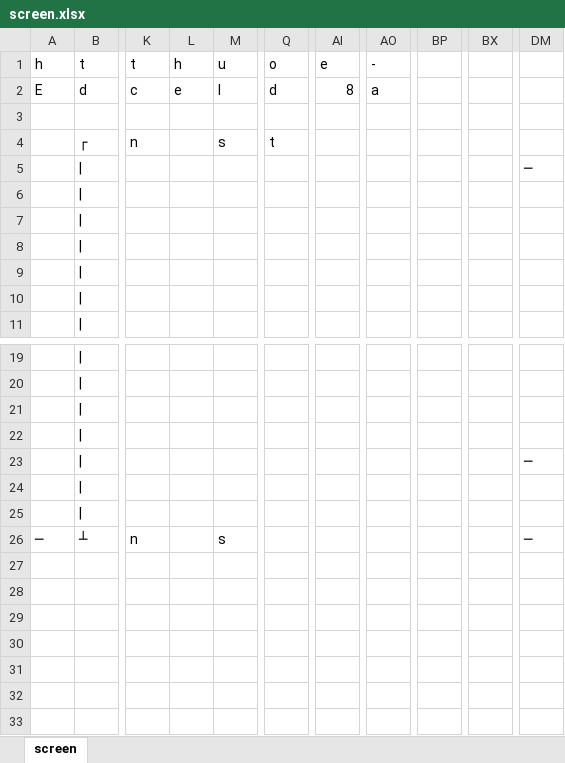
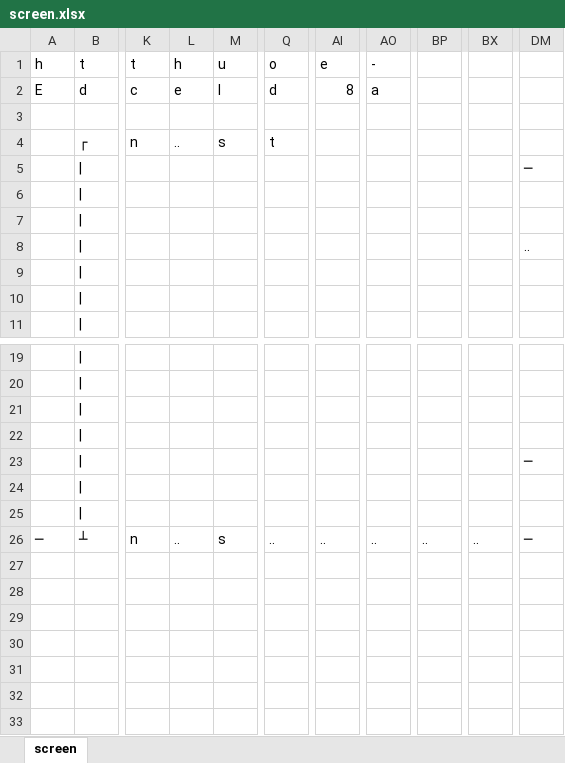
Before and after one commit to muzudho/practice-open-cv2, an Excel workbook: @input/i_step2/screen.xlsx, sheet screen, drawn as a sheet; only a part is shown, gaps mark what is left out; values as stored, in another font and other column widths than the file's, no borders; the diff names each change by its address in the sheet, - before the commit and + after, or states it on an @@ line.

```diff
--- a/@input/i_step2/screen.xlsx (sheet screen)
+++ b/@input/i_step2/screen.xlsx (sheet screen)
-L4: (empty)
+L4: ..
-DM8: (empty)
+DM8: ..
-L26: (empty)
+L26: ..
-Q26: (empty)
+Q26: ..
-AI26: (empty)
+AI26: ..
-AO26: (empty)
+AO26: ..
-BP26: (empty)
+BP26: ..
-BX26: (empty)
+BX26: ..
```
Also changed, not shown: 2 other files.
